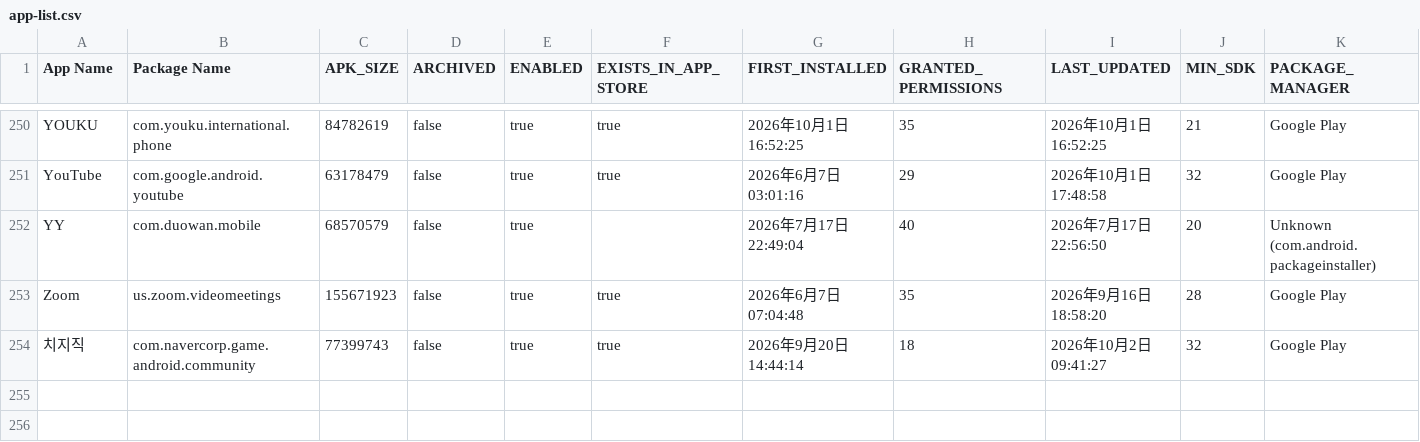
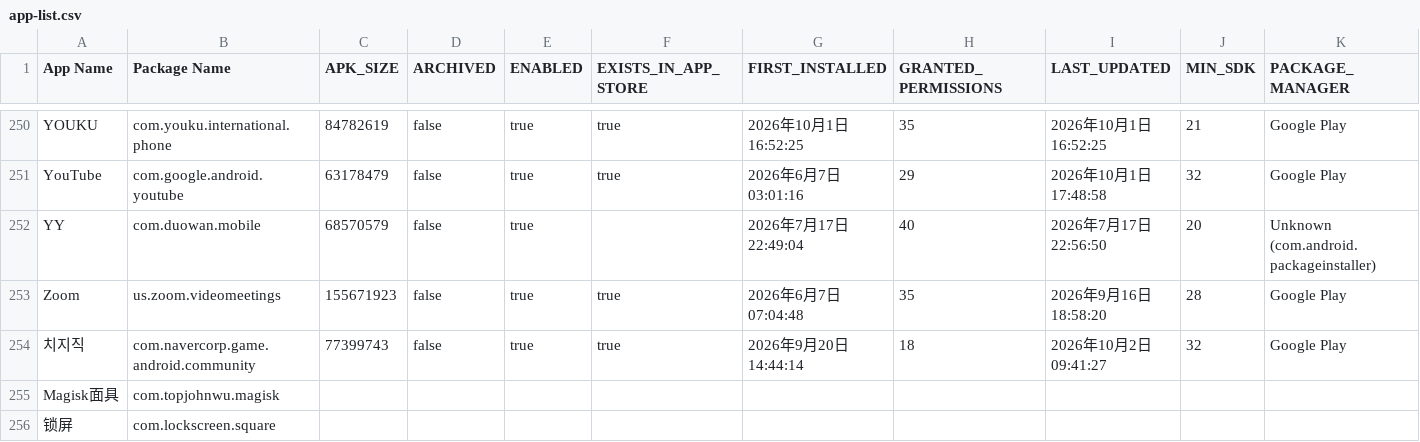
Before and after one commit to liuxiaotao86/ClashMetaForAndroid, a CSV file: app-list.csv, drawn as a sheet; only a part is shown, gaps mark what is left out; rows hold the shown columns only; the diff names each change by its address in the sheet, - before the commit and + after, or states it on an @@ line.

Commit message:
Update app-list.csv

```diff
--- a/app-list.csv
+++ b/app-list.csv
+row 255: Magisk面具 | com.topjohnwu.magisk
+row 256: 锁屏 | com.lockscreen.square
```
